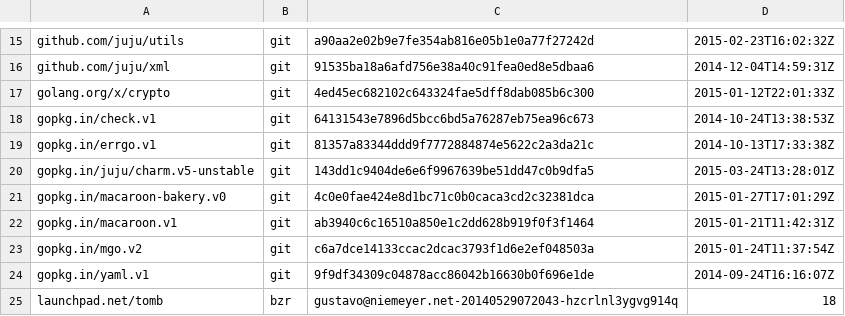
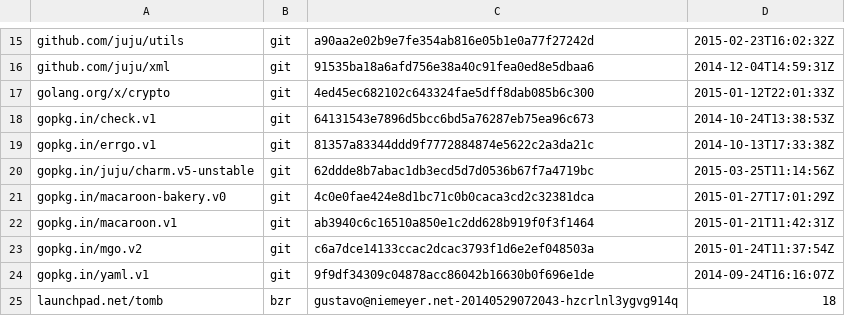
Before and after one commit to natefinch/npf, a TSV file: dependencies.tsv, drawn as a sheet; only a part is shown, gaps mark what is left out.

Commit message:
Update to the latest charm.v5-unstable.

```diff
--- a/dependencies.tsv
+++ b/dependencies.tsv
@@ -19,3 +19,3 @@ gopkg.in/check.v1	git	64131543e7896d5bcc6bd5a76287eb75ea96c673	2014-10-24T13:38:
 gopkg.in/errgo.v1	git	81357a83344ddd9f7772884874e5622c2a3da21c	2014-10-13T17:33:38Z
-gopkg.in/juju/charm.v5-unstable	git	143dd1c9404de6e6f9967639be51dd47c0b9dfa5	2015-03-24T13:28:01Z
+gopkg.in/juju/charm.v5-unstable	git	62ddde8b7abac1db3ecd5d7d0536b67f7a4719bc	2015-03-25T11:14:56Z
 gopkg.in/macaroon-bakery.v0	git	4c0e0fae424e8d1bc71c0b0caca3cd2c32381dca	2015-01-27T17:01:29Z
```
